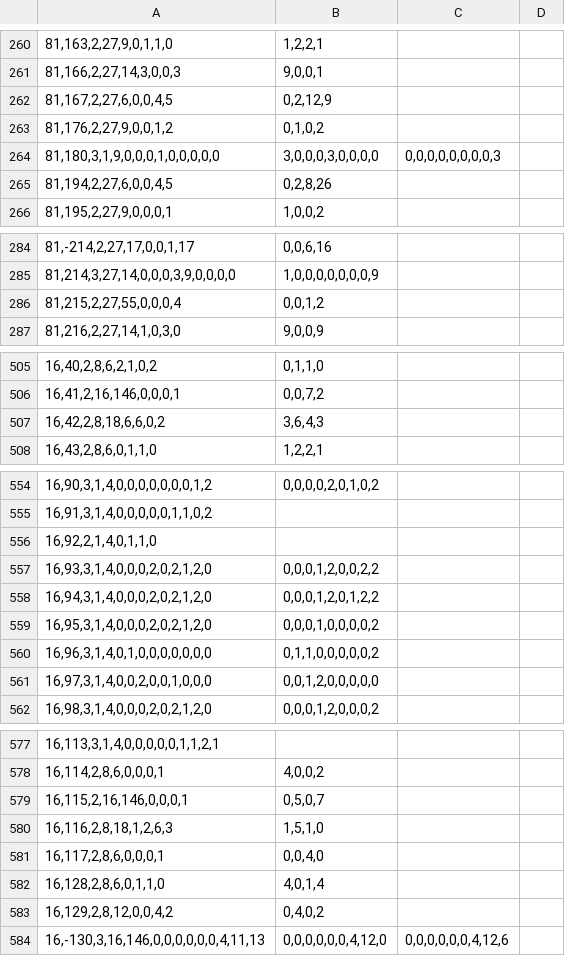
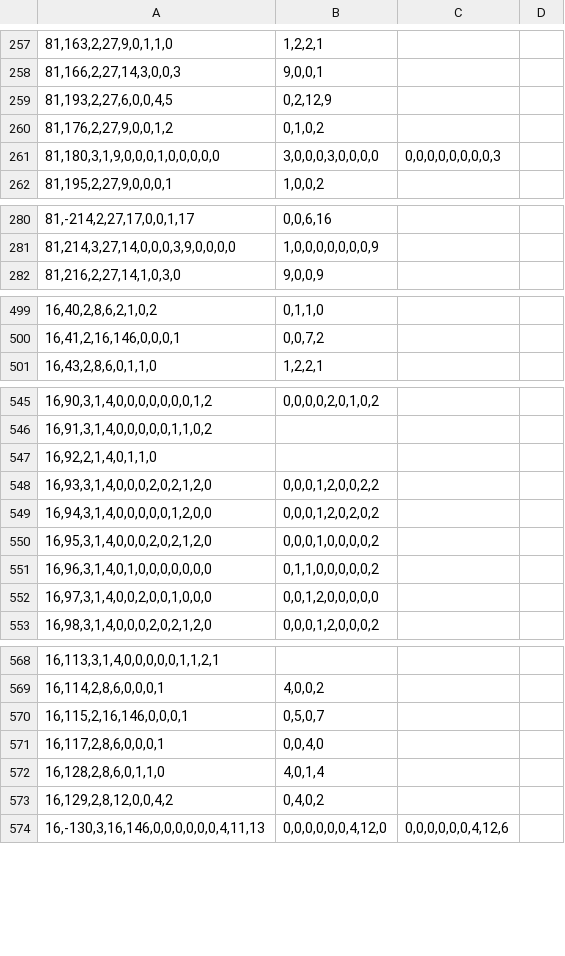
Before and after one commit to Ivanhan2018/MathTool, a CSV file: gaptool/RingData.csv, drawn as a sheet; only a part is shown, gaps mark what is left out; removed rows and columns are numbered as before the commit, all else as after; the diff covers the shown part only; the diff names each change by its address in the sheet, - before the commit and + after, or states it on an @@ line.

```diff
--- a/gaptool/RingData.csv
+++ b/gaptool/RingData.csv
-A259: 81,167,2,27,6,0,0,4,5
+A259: 81,193,2,27,6,0,0,4,5
-row 265: 81,194,2,27,6,0,0,4,5 | 0,2,8,26
-row 286: 81,215,2,27,55,0,0,0,4 | 0,0,1,2
-row 507: 16,42,2,8,18,6,6,0,2 | 3,6,4,3
-A549: 16,94,3,1,4,0,0,0,2,0,2,1,2,0
+A549: 16,94,3,1,4,0,0,0,0,0,1,2,0,0
-B549: 0,0,0,1,2,0,1,2,2
+B549: 0,0,0,1,2,0,2,0,2
-row 580: 16,116,2,8,18,1,2,6,3 | 1,5,1,0
```
Also changed, not shown: 6 added rows, 14 removed rows and 12 edited cells elsewhere in this file, gaptool/H2R81.csv, gaptool/I1I2.csv, 16 other files.
